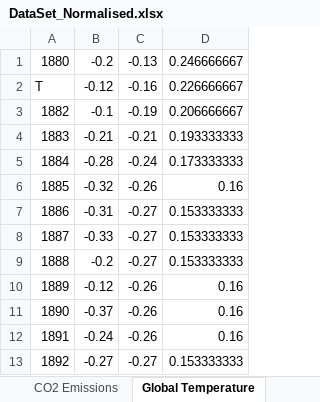
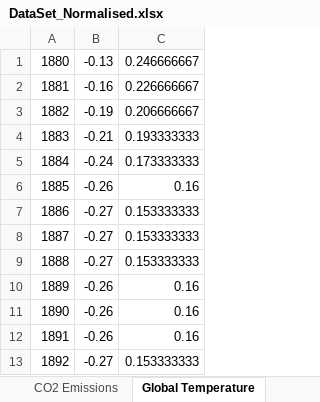
Before and after one commit to philtersoup/demos, an Excel workbook: climateSynth/DataSet_Normalised.xlsx, sheet Global Temperature, drawn as a sheet; only a part is shown; values as stored, in another font and other column widths than the file's, no borders; charts and pictures not drawn; the diff names each change by its address in the sheet, - before the commit and + after, or states it on an @@ line.

```diff
--- a/climateSynth/DataSet_Normalised.xlsx (sheet Global Temperature)
+++ b/climateSynth/DataSet_Normalised.xlsx (sheet Global Temperature)
-column B, rows 1-13: -0.2 | -0.12 | -0.1 | -0.21 | -0.28 | -0.32 | -0.31 | -0.33 | -0.2 | -0.12 | -0.37 | -0.24 | -0.27
-A2: T
+A2: 1881
```
Also changed, not shown: sheet Land ice, formulas that keep their value, charts or pictures, 1 other file.
